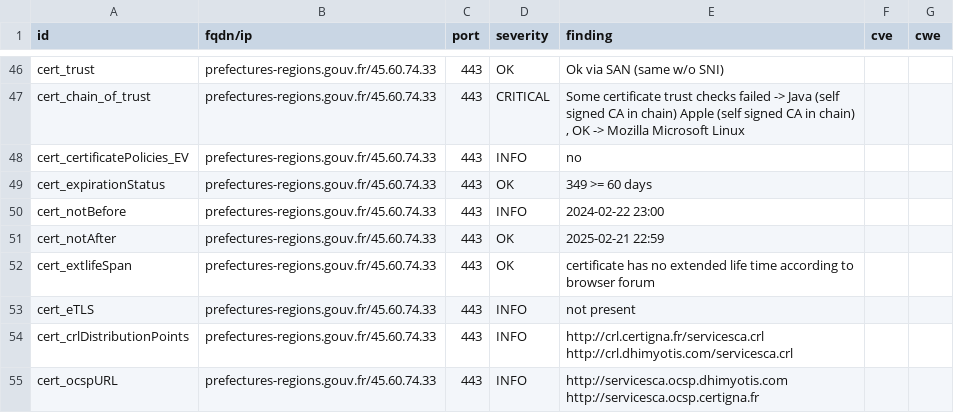
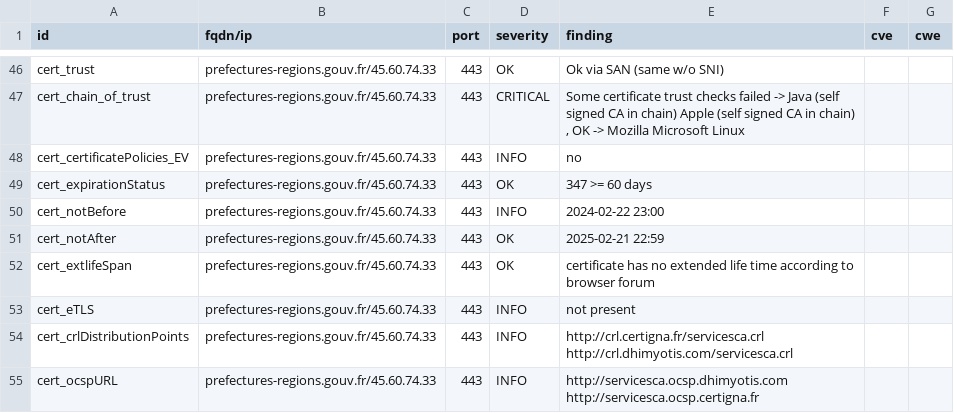
Before and after one commit to GKO-org/dashlordPrd5, a CSV file: results/aHR0cHM6Ly9wcmVmZWN0dXJlcy1yZWdpb25zLmdvdXYuZnI=/testssl.csv, drawn as a sheet; only a part is shown, gaps mark what is left out.

```diff
--- a/results/aHR0cHM6Ly9wcmVmZWN0dXJlcy1yZWdpb25zLmdvdXYuZnI=/testssl.csv
+++ b/results/aHR0cHM6Ly9wcmVmZWN0dXJlcy1yZWdpb25zLmdvdXYuZnI=/testssl.csv
@@ -48,3 +48,3 @@
 "cert_certificatePolicies_EV","prefectures-regions.gouv.fr/45.60.74.33","443","INFO","no","",""
-"cert_expirationStatus","prefectures-regions.gouv.fr/45.60.74.33","443","OK","349 >= 60 days","",""
+"cert_expirationStatus","prefectures-regions.gouv.fr/45.60.74.33","443","OK","347 >= 60 days","",""
 "cert_notBefore","prefectures-regions.gouv.fr/45.60.74.33","443","INFO","2024-02-22 23:00","",""
```
Also changed, not shown: 9 other files.
